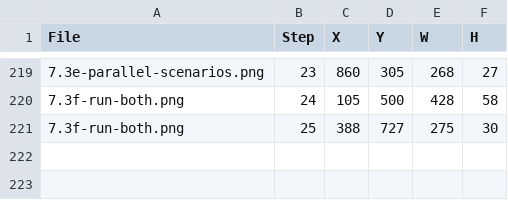
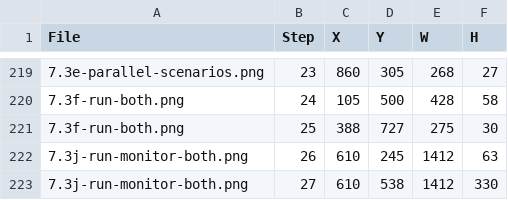
Before and after one commit to bsleeter/lucasCore, a CSV file: docs/guide/annotations.csv, drawn as a sheet; only a part is shown, gaps mark what is left out; the diff names each change by its address in the sheet, - before the commit and + after, or states it on an @@ line.

```diff
--- a/docs/guide/annotations.csv
+++ b/docs/guide/annotations.csv
+row 222: 7.3j-run-monitor-both.png | 26 | 610 | 245 | 1412 | 63
+row 223: 7.3j-run-monitor-both.png | 27 | 610 | 538 | 1412 | 330
```
Also changed, not shown: docs/guide/crops.csv, 1 other file.
